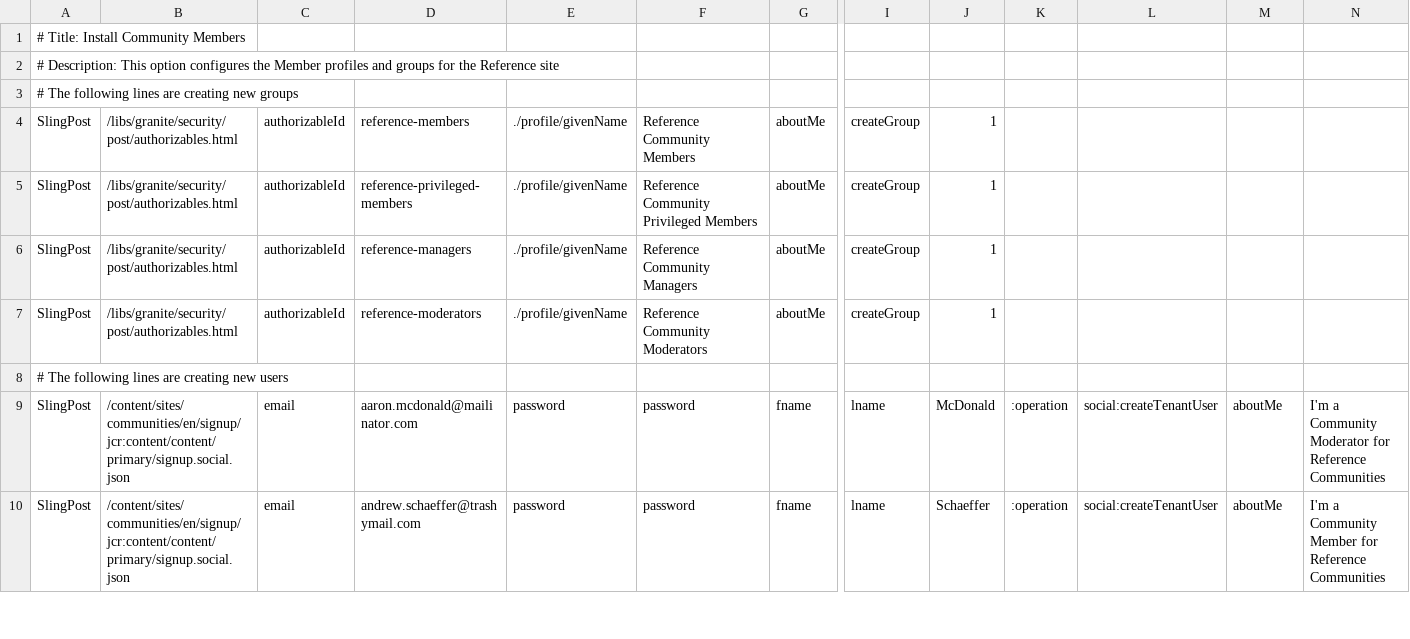
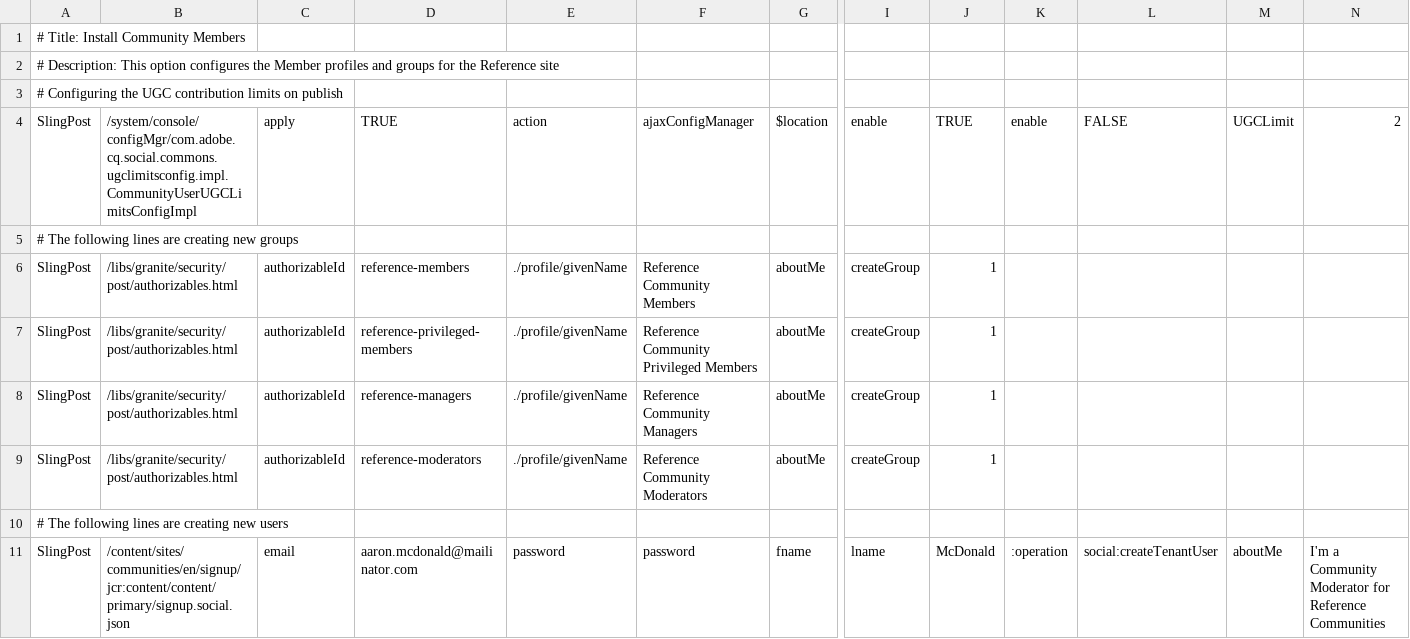
Before and after one commit to connectthefuture/aem-demo-machine, a CSV file: dist/community/maven/reference/src/main/content/jcr_root/etc/community/reference/3-publish-referencemembers.csv, drawn as a sheet; only a part is shown, gaps mark what is left out; the shorter side is filled out with more unchanged rows; rows hold the shown columns only; the diff names each change by its address in the sheet, - before the commit and + after, or states it on an @@ line.

```diff
--- a/dist/community/maven/reference/src/main/content/jcr_root/etc/community/reference/3-publish-referencemembers.csv
+++ b/dist/community/maven/reference/src/main/content/jcr_root/etc/community/reference/3-publish-referencemembers.csv
+row 3: # Configuring the UGC contribution limits on publish
+row 4: SlingPost | /system/console/configMgr/com.adobe.cq.social.commons.ugclimitsconfig.impl.CommunityUserUGCLimitsConfigImpl | apply | TRUE | action | ajaxConfigManager | $location | enable | TRUE | enable | FALSE | UGCLimit | 2
```
Also changed, not shown: 7 other files.
